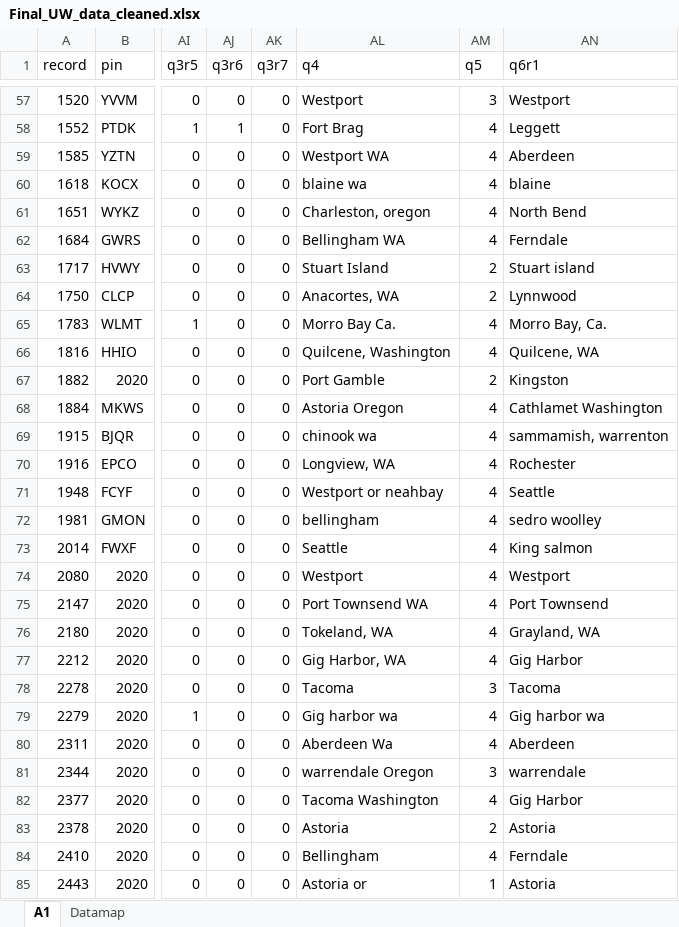
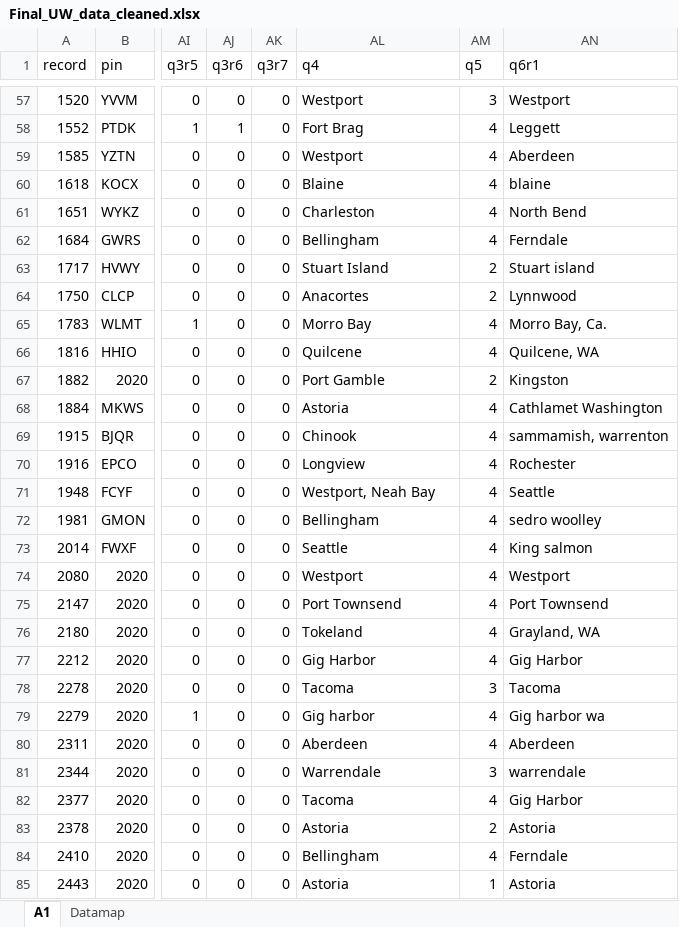
Before and after one commit to lknelson05/climate_perceptions, an Excel workbook: data/Final_UW_data_cleaned.xlsx, sheet A1, drawn as a sheet; only a part is shown, gaps mark what is left out; values as stored, in another font and other column widths than the file's, no borders; the diff covers the shown part only; the diff names each change by its address in the sheet, - before the commit and + after, or states it on an @@ line.

```diff
--- a/data/Final_UW_data_cleaned.xlsx (sheet A1)
+++ b/data/Final_UW_data_cleaned.xlsx (sheet A1)
-AL59 (q4): Westport WA
+AL59 (q4): Westport
-AL60 (q4): blaine wa
+AL60 (q4): Blaine
-AL61 (q4): Charleston, oregon
+AL61 (q4): Charleston
-AL62 (q4): Bellingham WA
+AL62 (q4): Bellingham
-AL64 (q4): Anacortes, WA
+AL64 (q4): Anacortes
-AL65 (q4): Morro Bay Ca.
+AL65 (q4): Morro Bay
-AL66 (q4): Quilcene, Washington
+AL66 (q4): Quilcene
-AL68 (q4): Astoria Oregon
+AL68 (q4): Astoria
-AL69 (q4): chinook wa
+AL69 (q4): Chinook
-AL70 (q4): Longview, WA
+AL70 (q4): Longview
-AL71 (q4): Westport or neahbay
+AL71 (q4): Westport, Neah Bay
-AL72 (q4): bellingham
+AL72 (q4): Bellingham
-AL75 (q4): Port Townsend WA
+AL75 (q4): Port Townsend
-AL76 (q4): Tokeland, WA
+AL76 (q4): Tokeland
-AL77 (q4): Gig Harbor, WA
+AL77 (q4): Gig Harbor
-AL79 (q4): Gig harbor wa
+AL79 (q4): Gig harbor
-AL80 (q4): Aberdeen Wa
+AL80 (q4): Aberdeen
-AL81 (q4): warrendale Oregon
+AL81 (q4): Warrendale
-AL82 (q4): Tacoma Washington
+AL82 (q4): Tacoma
-AL85 (q4): Astoria or
+AL85 (q4): Astoria
```
Also changed, not shown: 27 edited cells elsewhere in this sheet, 13 other files.
